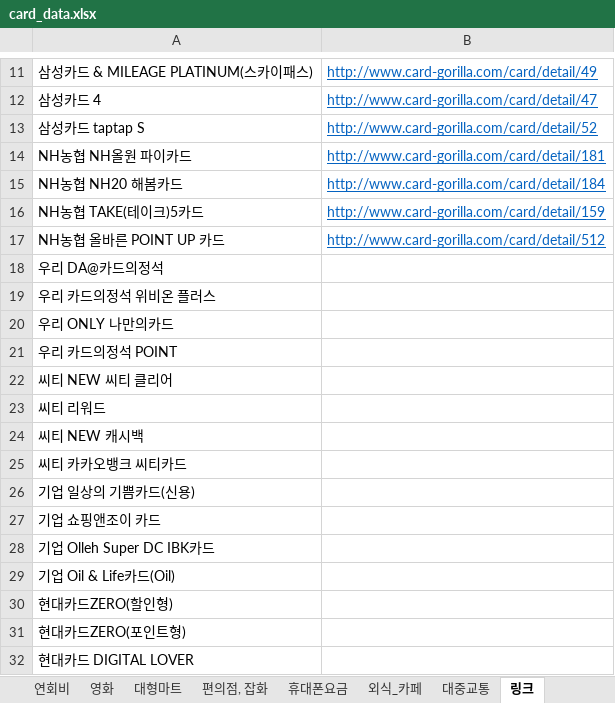
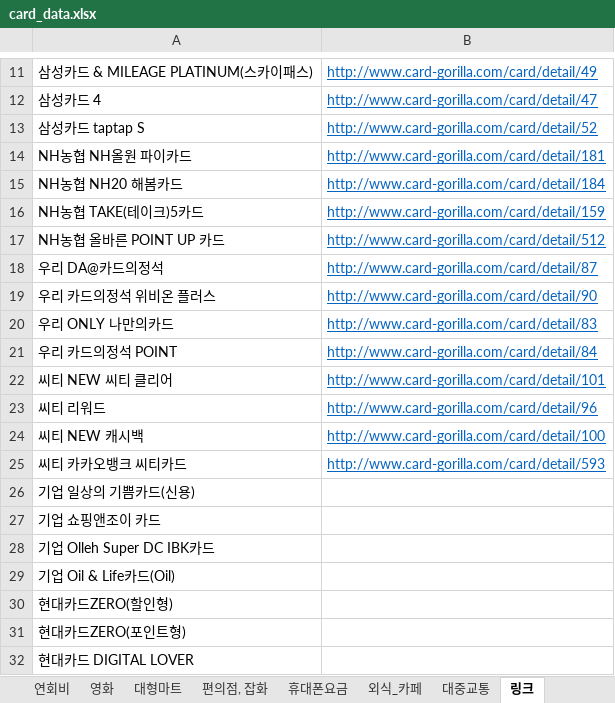
Before and after one commit to CLASSOM/Classom, an Excel workbook: DB/card_data.xlsx, sheet 링크, drawn as a sheet; only a part is shown, gaps mark what is left out; values as stored, in another font and other column widths than the file's, no borders; the diff names each change by its address in the sheet, - before the commit and + after, or states it on an @@ line.

Commit message:
card_data.xlsx /우리,씨티카드 링크 카테고리 생성

```diff
--- a/DB/card_data.xlsx (sheet 링크)
+++ b/DB/card_data.xlsx (sheet 링크)
-B18: (empty)
+B18: http://www.card-gorilla.com/card/detail/87
-B19: (empty)
+B19: http://www.card-gorilla.com/card/detail/90
-B20: (empty)
+B20: http://www.card-gorilla.com/card/detail/83
-B21: (empty)
+B21: http://www.card-gorilla.com/card/detail/84
-B22: (empty)
+B22: http://www.card-gorilla.com/card/detail/101
-B23: (empty)
+B23: http://www.card-gorilla.com/card/detail/96
-B24: (empty)
+B24: http://www.card-gorilla.com/card/detail/100
-B25: (empty)
+B25: http://www.card-gorilla.com/card/detail/593
```
